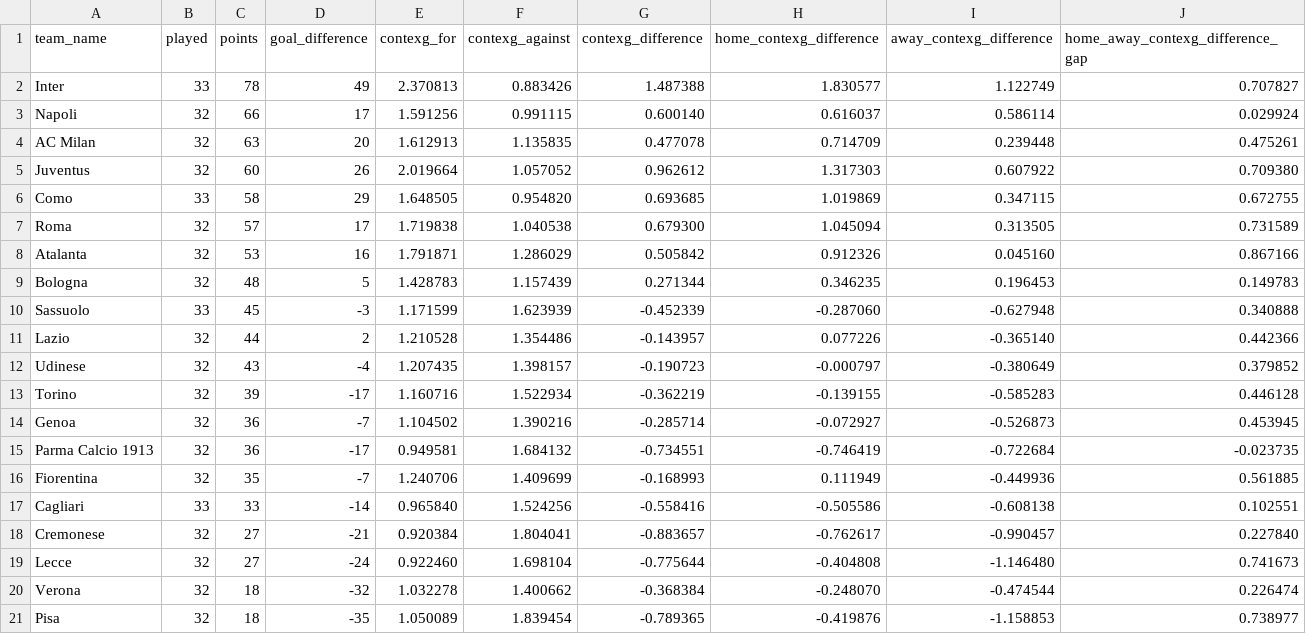
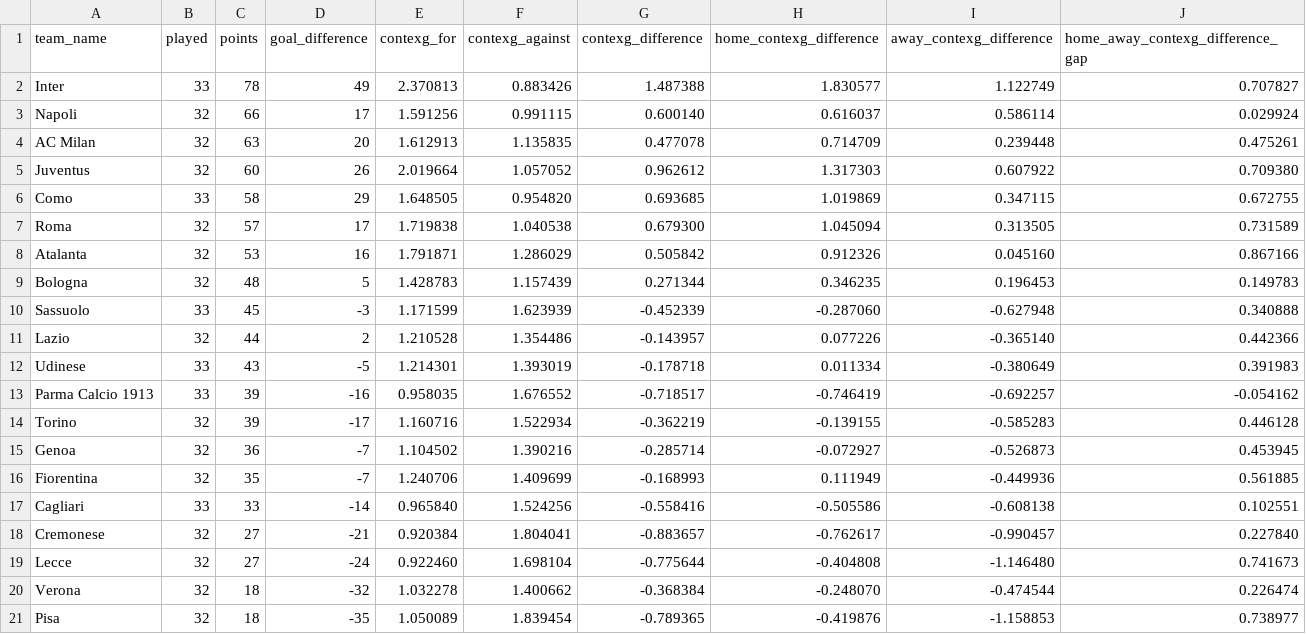
Before and after one commit to johnknightstats/johnknightstats.github.io, a CSV file: dashboards/contexg-league-tables/contexg_attack_defence_league_table_serie_a.csv, drawn as a sheet.

Commit message:
Remove FotMob dashboards and refresh contexG dashboard

```diff
--- a/dashboards/contexg-league-tables/contexg_attack_defence_league_table_serie_a.csv
+++ b/dashboards/contexg-league-tables/contexg_attack_defence_league_table_serie_a.csv
@@ -11,6 +11,6 @@ Sassuolo,33,45,-3,1.171599,1.623939,-0.452339,-0.287060,-0.627948,0.340888
 Lazio,32,44,2,1.210528,1.354486,-0.143957,0.077226,-0.365140,0.442366
-Udinese,32,43,-4,1.207435,1.398157,-0.190723,-0.000797,-0.380649,0.379852
+Udinese,33,43,-5,1.214301,1.393019,-0.178718,0.011334,-0.380649,0.391983
+Parma Calcio 1913,33,39,-16,0.958035,1.676552,-0.718517,-0.746419,-0.692257,-0.054162
 Torino,32,39,-17,1.160716,1.522934,-0.362219,-0.139155,-0.585283,0.446128
 Genoa,32,36,-7,1.104502,1.390216,-0.285714,-0.072927,-0.526873,0.453945
-Parma Calcio 1913,32,36,-17,0.949581,1.684132,-0.734551,-0.746419,-0.722684,-0.023735
 Fiorentina,32,35,-7,1.240706,1.409699,-0.168993,0.111949,-0.449936,0.561885
```
Also changed, not shown: dashboards/contexg-league-tables/contexg_attack_defence_league_table_bundesliga.csv, 3 other files.
